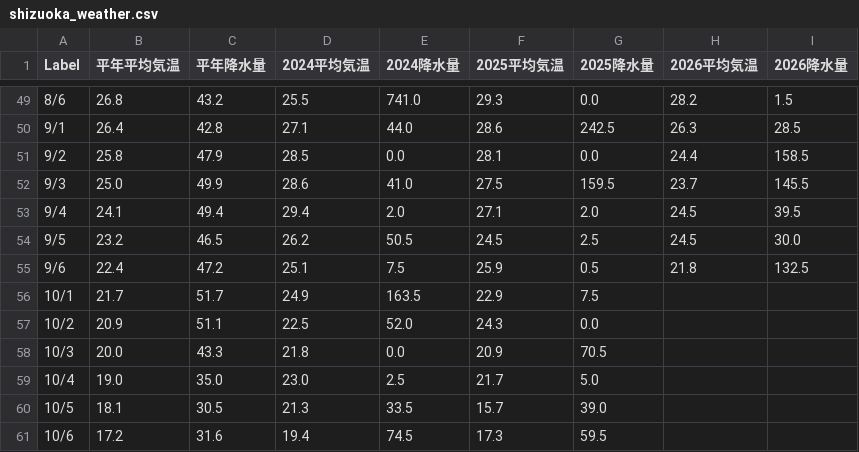
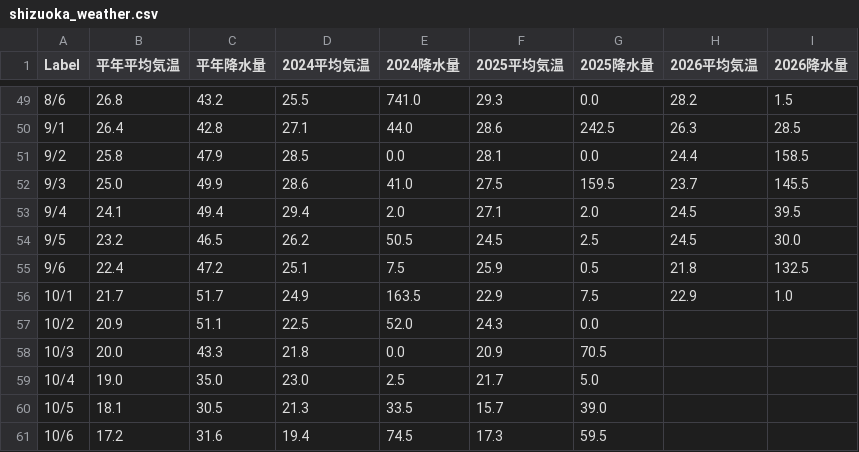
Before and after one commit to flamevein81-lang/shizuoka-weather-multi, a CSV file: shizuoka_weather.csv, drawn as a sheet; only a part is shown, gaps mark what is left out.

```diff
--- a/shizuoka_weather.csv
+++ b/shizuoka_weather.csv
@@ -55,3 +55,3 @@
 9/6,22.4,47.2,25.1,7.5,25.9,0.5,21.8,132.5
-10/1,21.7,51.7,24.9,163.5,22.9,7.5,,
+10/1,21.7,51.7,24.9,163.5,22.9,7.5,22.9,1.0
 10/2,20.9,51.1,22.5,52.0,24.3,0.0,,
```
Also changed, not shown: 1 other file.
